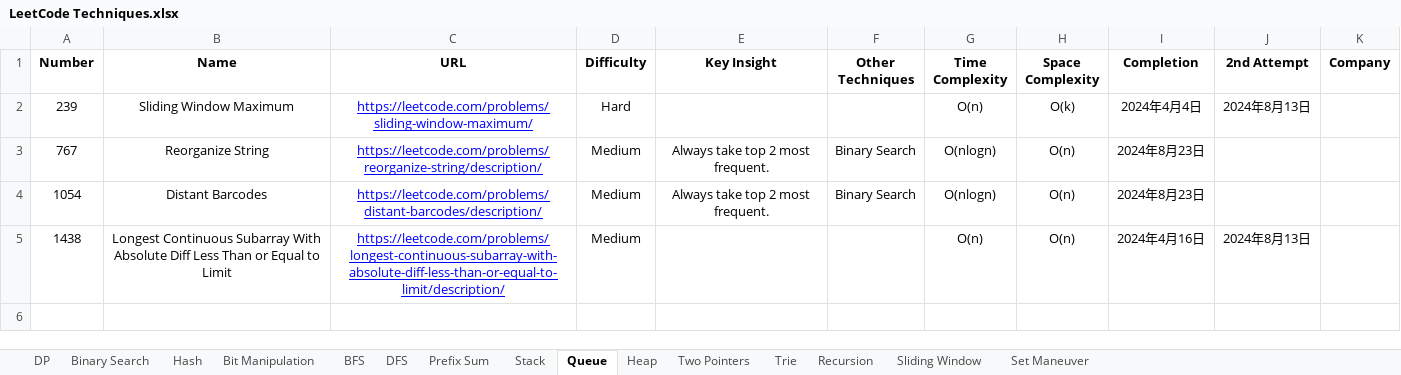
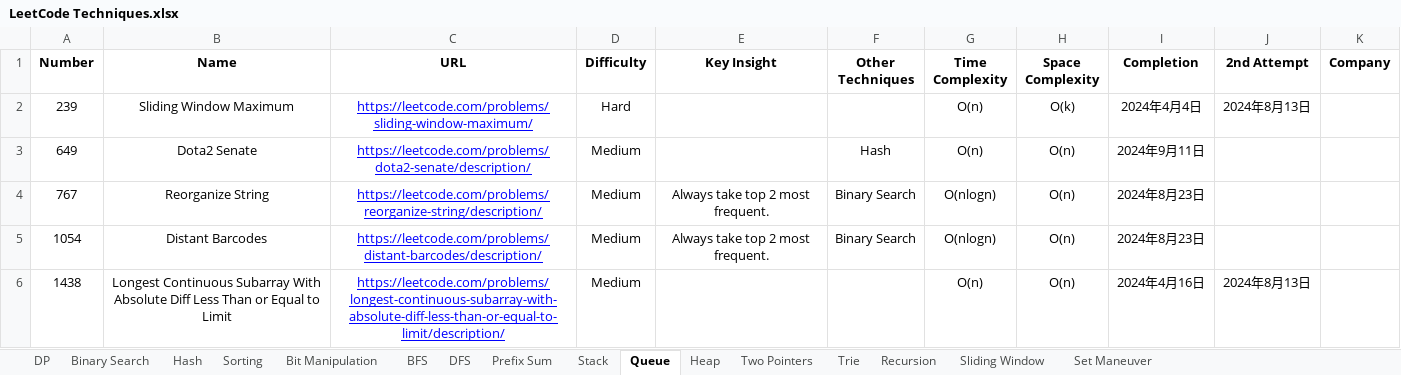
Before and after one commit to StarsExpress/LeetCode-Repository, an Excel workbook: LeetCode Techniques.xlsx, sheet Queue, drawn as a sheet; values as stored, in another font and other column widths than the file's, no borders; conditional formats not drawn; the diff names each change by its address in the sheet, - before the commit and + after, or states it on an @@ line.

```diff
--- a/LeetCode Techniques.xlsx (sheet Queue)
+++ b/LeetCode Techniques.xlsx (sheet Queue)
+sheet tab: Sorting
+row 3: 649 | Dota2 Senate | https://leetcode.com/problems/dota2-senate/description/ | Medium |  | Hash | O(n) | O(n) | 2024年9月11日
```
Also changed, not shown: sheet Bit Manipulation, 11 other files.
